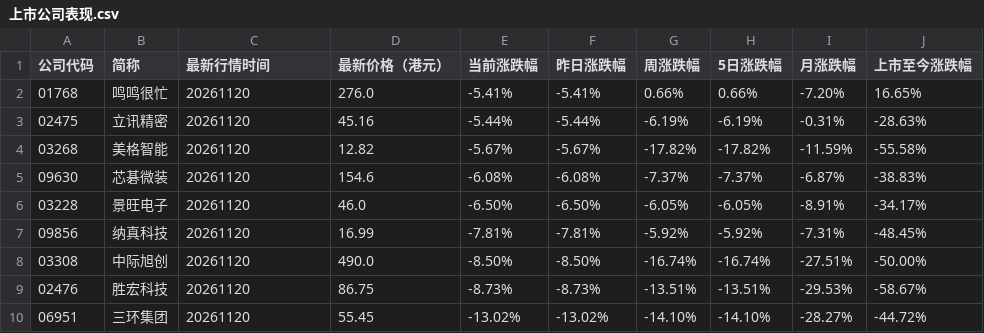
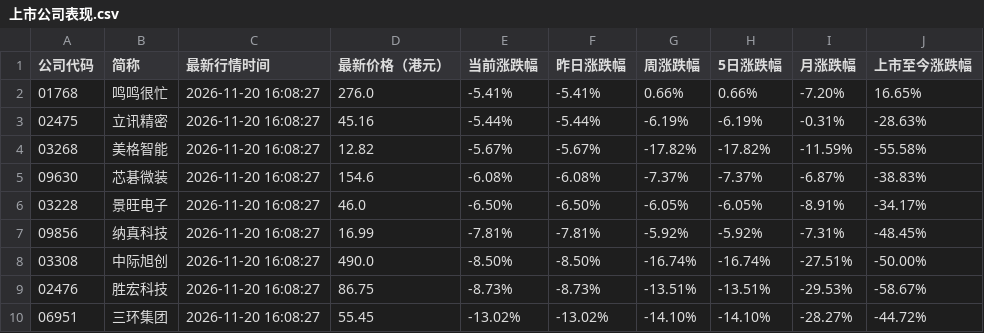
Before and after one commit to xiaoxiao1217xx/hk-ipo-daily-monitor, a CSV file: 上市公司表现.csv, drawn as a sheet.

```diff
--- a/上市公司表现.csv
+++ b/上市公司表现.csv
@@ -1,10 +1,10 @@
 公司代码,简称,最新行情时间,最新价格（港元）,当前涨跌幅,昨日涨跌幅,周涨跌幅,5日涨跌幅,月涨跌幅,上市至今涨跌幅
-01768,鸣鸣很忙,20261120,276.0,-5.41%,-5.41%,0.66%,0.66%,-7.20%,16.65%
-02475,立讯精密,20261120,45.16,-5.44%,-5.44%,-6.19%,-6.19%,-0.31%,-28.63%
-03268,美格智能,20261120,12.82,-5.67%,-5.67%,-17.82%,-17.82%,-11.59%,-55.58%
-09630,芯碁微装,20261120,154.6,-6.08%,-6.08%,-7.37%,-7.37%,-6.87%,-38.83%
-03228,景旺电子,20261120,46.0,-6.50%,-6.50%,-6.05%,-6.05%,-8.91%,-34.17%
-09856,纳真科技,20261120,16.99,-7.81%,-7.81%,-5.92%,-5.92%,-7.31%,-48.45%
-03308,中际旭创,20261120,490.0,-8.50%,-8.50%,-16.74%,-16.74%,-27.51%,-50.00%
-02476,胜宏科技,20261120,86.75,-8.73%,-8.73%,-13.51%,-13.51%,-29.53%,-58.67%
-06951,三环集团,20261120,55.45,-13.02%,-13.02%,-14.10%,-14.10%,-28.27%,-44.72%
+01768,鸣鸣很忙,2026-11-20 16:08:27,276.0,-5.41%,-5.41%,0.66%,0.66%,-7.20%,16.65%
+02475,立讯精密,2026-11-20 16:08:27,45.16,-5.44%,-5.44%,-6.19%,-6.19%,-0.31%,-28.63%
+03268,美格智能,2026-11-20 16:08:27,12.82,-5.67%,-5.67%,-17.82%,-17.82%,-11.59%,-55.58%
+09630,芯碁微装,2026-11-20 16:08:27,154.6,-6.08%,-6.08%,-7.37%,-7.37%,-6.87%,-38.83%
+03228,景旺电子,2026-11-20 16:08:27,46.0,-6.50%,-6.50%,-6.05%,-6.05%,-8.91%,-34.17%
+09856,纳真科技,2026-11-20 16:08:27,16.99,-7.81%,-7.81%,-5.92%,-5.92%,-7.31%,-48.45%
+03308,中际旭创,2026-11-20 16:08:27,490.0,-8.50%,-8.50%,-16.74%,-16.74%,-27.51%,-50.00%
+02476,胜宏科技,2026-11-20 16:08:27,86.75,-8.73%,-8.73%,-13.51%,-13.51%,-29.53%,-58.67%
+06951,三环集团,2026-11-20 16:08:27,55.45,-13.02%,-13.02%,-14.10%,-14.10%,-28.27%,-44.72%
```
Also changed, not shown: 最新清单.csv, 3 other files.
